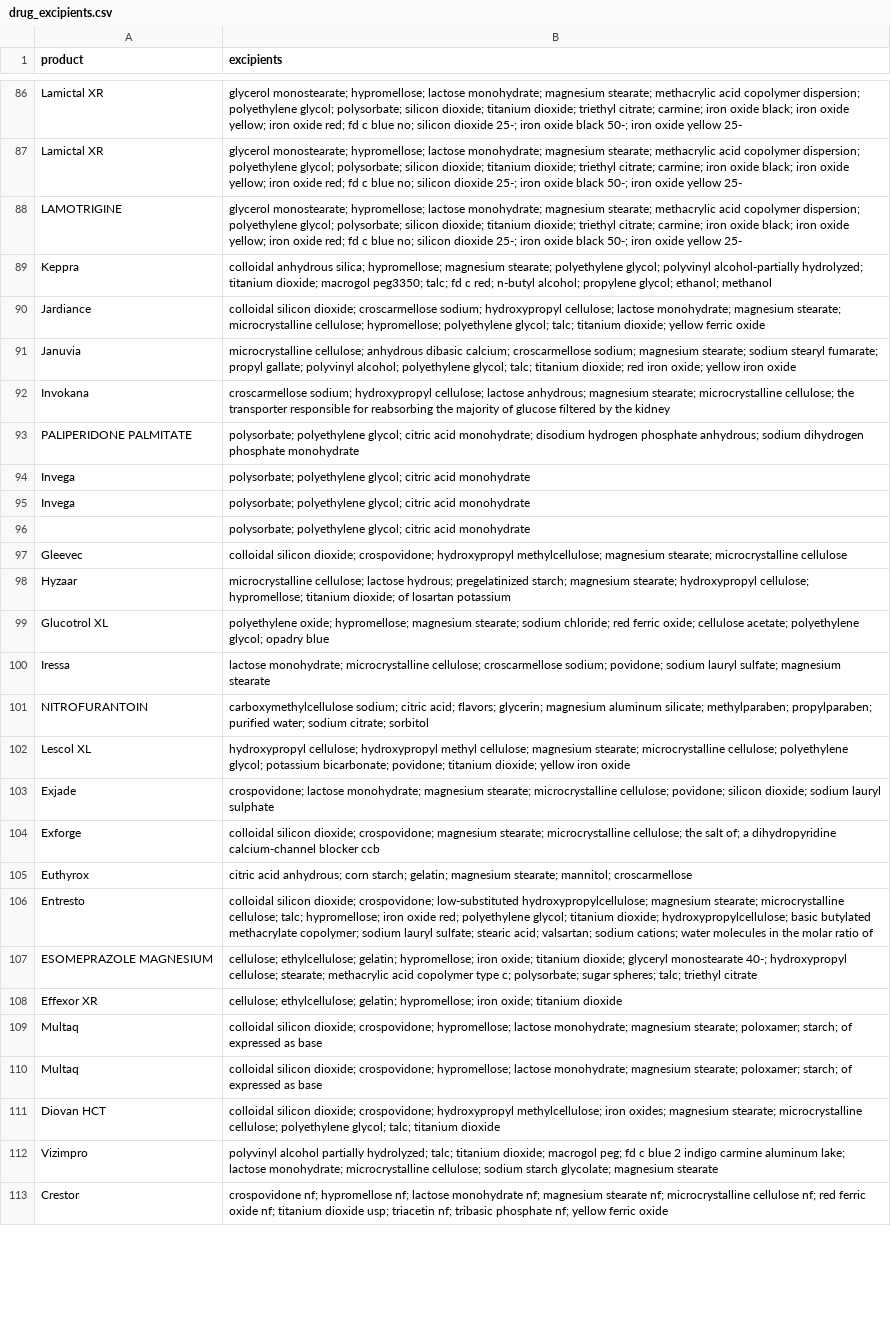
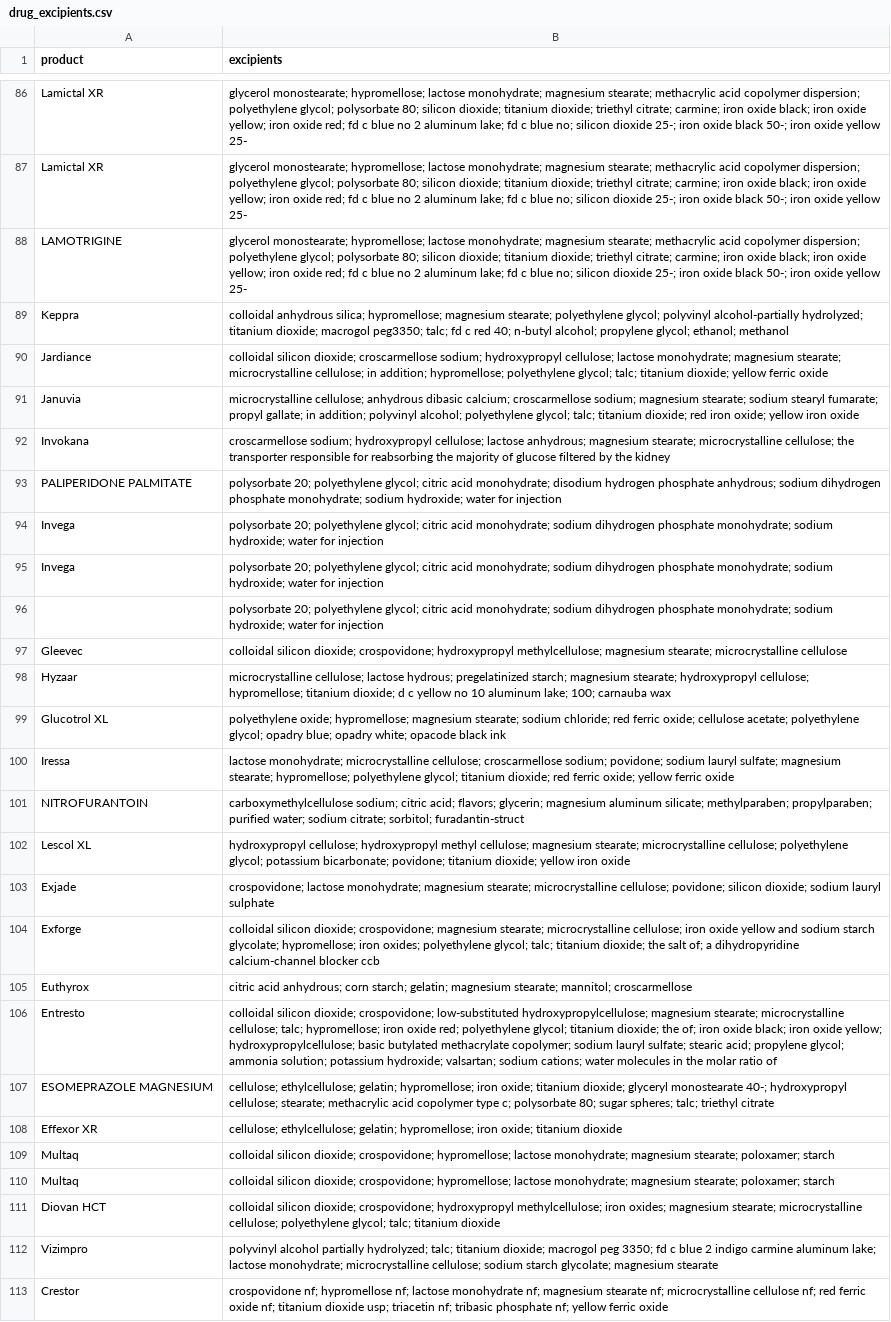
Before and after one commit to fulfly/drug-test, a CSV file: drug_excipients.csv, drawn as a sheet; only a part is shown, gaps mark what is left out; the diff covers the shown part only; the diff names each change by its address in the sheet, - before the commit and + after, or states it on an @@ line.

Commit message:
Improve excipient parsing for multi-sentence lists

```diff
--- a/drug_excipients.csv
+++ b/drug_excipients.csv
-B86:B88 (excipients): …polyethylene glycol; polysorbate; silicon dioxide; titanium dioxide; triethyl citrate; carmine; iron oxide black; iron oxide yellow; iron oxide red; fd c…
+B86:B88 (excipients): …polyethylene glycol; polysorbate 80; silicon dioxide; titanium dioxide; triethyl citrate; carmine; iron oxide black; iron oxide yellow; iron oxide red; fd c blue no 2 aluminum lake; fd c…
-B89 (excipients): …fd c red; n-butyl alcohol;…
+B89 (excipients): …fd c red 40; n-butyl alcohol;…
-B90 (excipients): …microcrystalline cellulose; hypromellose; polyethylene…
+B90 (excipients): …microcrystalline cellulose; in addition; hypromellose; polyethylene…
-B91 (excipients): …propyl gallate; polyvinyl alcohol;…
+B91 (excipients): …propyl gallate; in addition; polyvinyl alcohol;…
-B93 (excipients): polysorbate; polyethylene glycol; citric acid monohydrate; disodium hydrogen phosphate anhydrous; sodium dihydrogen phosphate monohydrate
+B93 (excipients): polysorbate 20; polyethylene glycol; citric acid monohydrate; disodium hydrogen phosphate anhydrous; sodium dihydrogen phosphate monohydrate; sodium hydroxide; water for injection
-B94:B96 (excipients): polysorbate; polyethylene glycol; citric acid monohydrate
+B94:B96 (excipients): polysorbate 20; polyethylene glycol; citric acid monohydrate; sodium dihydrogen phosphate monohydrate; sodium hydroxide; water for injection
-B98 (excipients): …titanium dioxide; of losartan potassium
+B98 (excipients): …titanium dioxide; d c yellow no 10 aluminum lake; 100; carnauba wax
-B99 (excipients): …glycol; opadry blue
+B99 (excipients): …glycol; opadry blue; opadry white; opacode black ink
-B100 (excipients): …sulfate; magnesium stearate
+B100 (excipients): …sulfate; magnesium stearate; hypromellose; polyethylene glycol; titanium dioxide; red ferric oxide; yellow ferric oxide
-B101 (excipients): …sodium citrate; sorbitol
+B101 (excipients): …sodium citrate; sorbitol; furadantin-struct
-B104 (excipients): …microcrystalline cellulose; the salt…
+B104 (excipients): …microcrystalline cellulose; iron oxide yellow and sodium starch glycolate; hypromellose; iron oxides; polyethylene glycol; talc; titanium dioxide; the salt…
-B106 (excipients): …titanium dioxide; hydroxypropylcellulose; basic butylated methacrylate copolymer; sodium lauryl sulfate; stearic acid; valsartan; sodium…
+B106 (excipients): …titanium dioxide; the of; iron oxide black; iron oxide yellow; hydroxypropylcellulose; basic butylated methacrylate copolymer; sodium lauryl sulfate; stearic acid; propylene glycol; ammonia solution; potassium hydroxide; valsartan; sodium…
-B107 (excipients): …type c; polysorbate; sugar spheres;…
+B107 (excipients): …type c; polysorbate 80; sugar spheres;…
-B109:B110 (excipients): …stearate; poloxamer; starch; of expressed as base
+B109:B110 (excipients): …stearate; poloxamer; starch
-B112 (excipients): …dioxide; macrogol peg; fd c…
+B112 (excipients): …dioxide; macrogol peg 3350; fd c…
```
Also changed, not shown: 64 edited cells elsewhere in this file, 1 other file.
